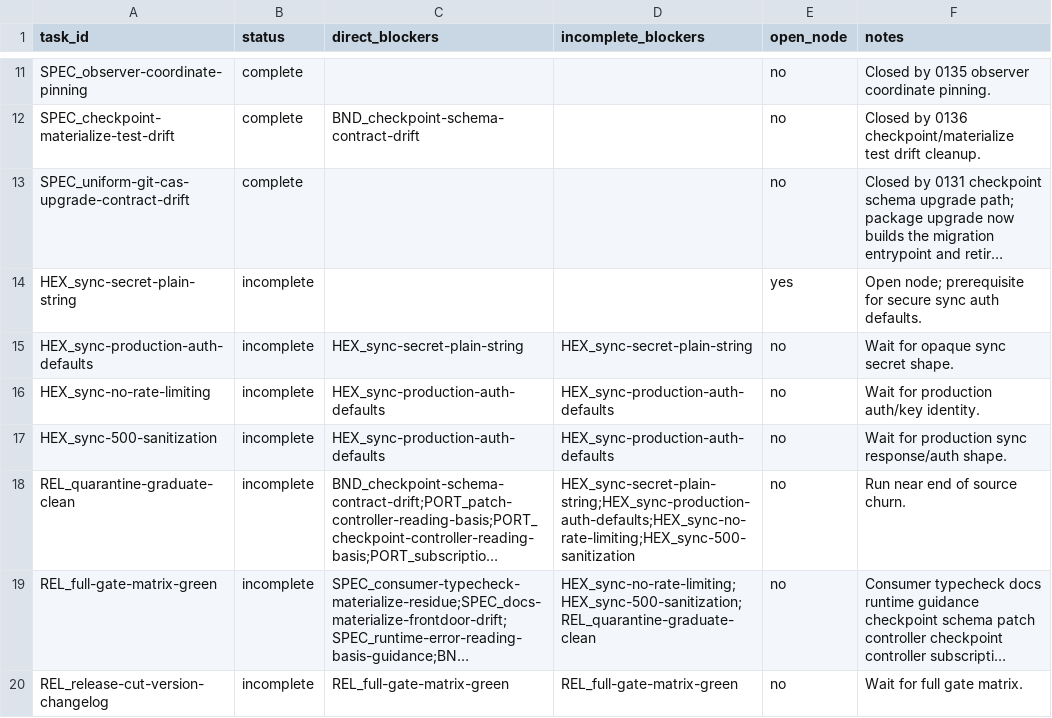
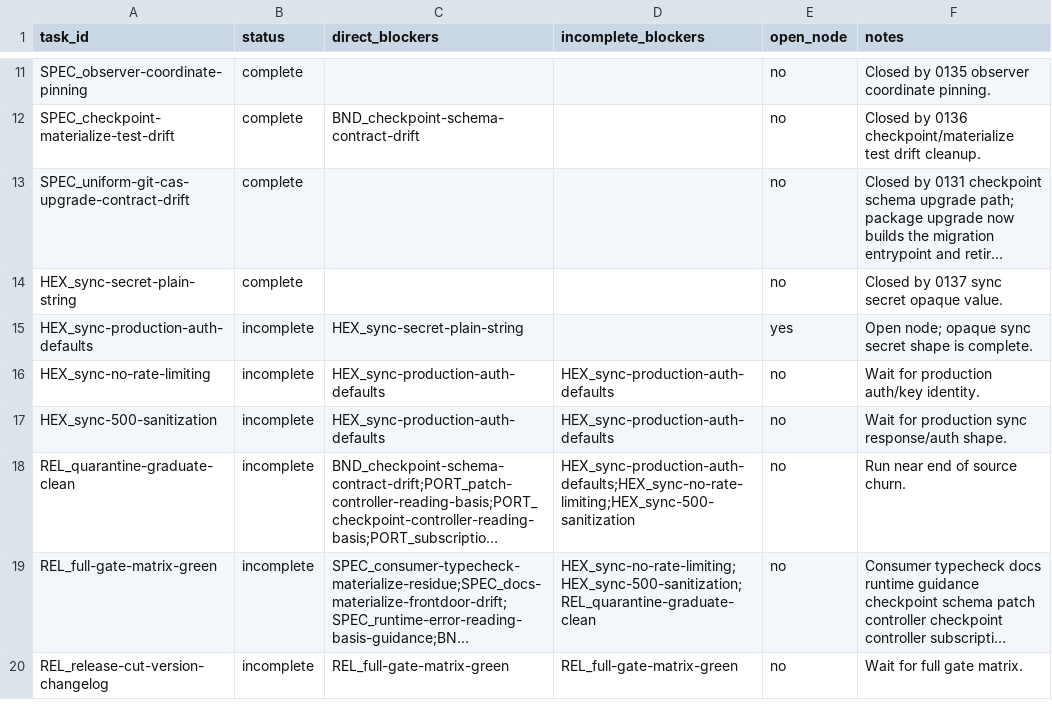
Before and after one commit to git-stunts/git-warp, a CSV file: docs/design/0124-v17-release-blocker-status.csv, drawn as a sheet; only a part is shown, gaps mark what is left out; long unchanged cells end in …; the diff names each change by its address in the sheet, - before the commit and + after, or states it on an @@ line.

Commit message:
fix: Add opaque sync secrets

```diff
--- a/docs/design/0124-v17-release-blocker-status.csv
+++ b/docs/design/0124-v17-release-blocker-status.csv
-B14 (status): incomplete
+B14 (status): complete
-E14 (open_node): yes
+E14 (open_node): no
-F14 (notes): Open node; prerequisite for secure sync auth defaults.
+F14 (notes): Closed by 0137 sync secret opaque value.
-D15 (incomplete_blockers): HEX_sync-secret-plain-string
+D15 (incomplete_blockers): (empty)
-E15 (open_node): no
+E15 (open_node): yes
-F15 (notes): Wait for opaque sync secret shape.
+F15 (notes): Open node; opaque sync secret shape is complete.
-D18 (incomplete_blockers): HEX_sync-secret-plain-string;HEX_sync-production-auth-defaults;HEX_sync-no-rate-limiting;HEX_sync-500-sanitization
+D18 (incomplete_blockers): HEX_sync-production-auth-defaults;HEX_sync-no-rate-limiting;HEX_sync-500-sanitization
```
Also changed, not shown: 30 other files.
